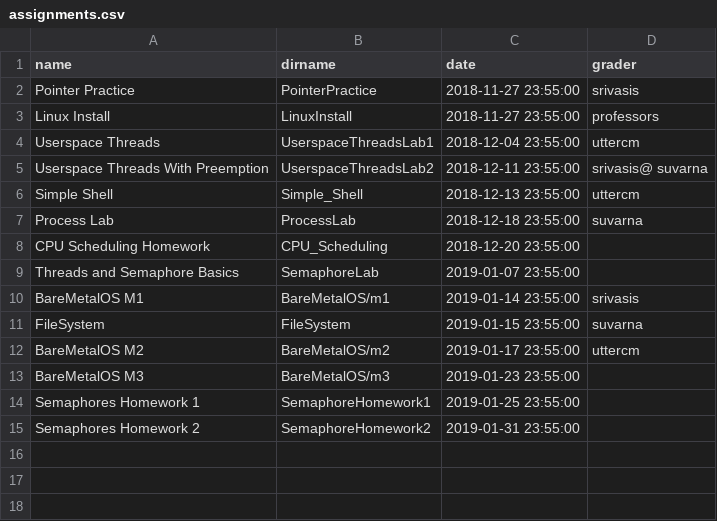
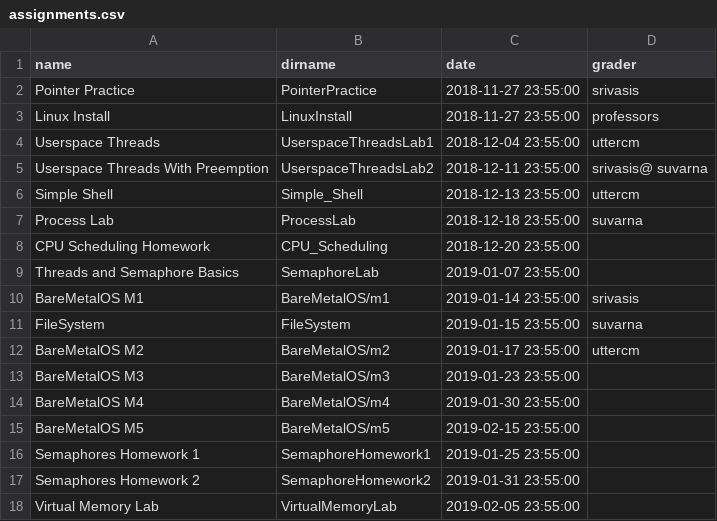
Before and after one commit to RHIT-CSSE/csse332, a CSV file: _data/assignments.csv, drawn as a sheet.

Commit message:
pushing updated assignment due dates

```diff
--- a/_data/assignments.csv
+++ b/_data/assignments.csv
@@ -13,3 +13,6 @@ BareMetalOS M2,BareMetalOS/m2,2019-01-17 23:55:00,uttercm
 BareMetalOS M3,BareMetalOS/m3,2019-01-23 23:55:00,
+BareMetalOS M4,BareMetalOS/m4,2019-01-30 23:55:00,
+BareMetalOS M5,BareMetalOS/m5,2019-02-15 23:55:00,
 Semaphores Homework 1,SemaphoreHomework1,2019-01-25 23:55:00,
 Semaphores Homework 2,SemaphoreHomework2,2019-01-31 23:55:00,
+Virtual Memory Lab,VirtualMemoryLab,2019-02-05 23:55:00,
```
Also changed, not shown: 1 other file.
